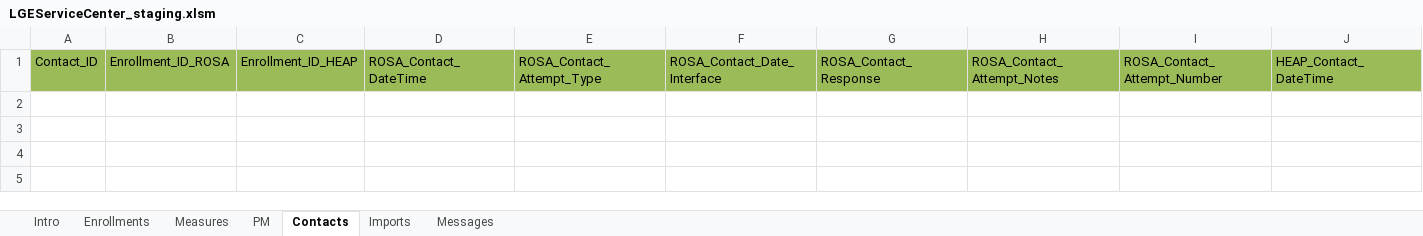
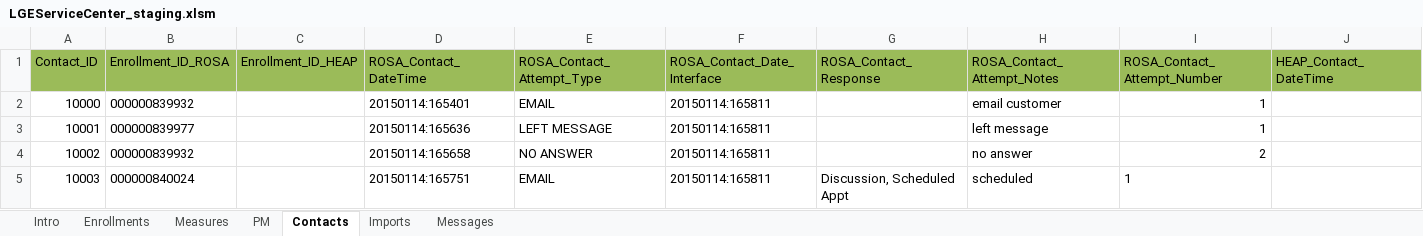
Before and after one commit to achillis1/newLGEKU, an Excel workbook: LGEServiceCenter_staging.xlsm, sheet Contacts, drawn as a sheet; only a part is shown; values as stored, in another font and other column widths than the file's, no borders; charts and pictures and conditional formats not drawn; 1 other sheet too large or unreadable and not compared; rows hold the shown columns only; the diff names each change by its address in the sheet, - before the commit and + after, or states it on an @@ line.

```diff
--- a/LGEServiceCenter_staging.xlsm (sheet Contacts)
+++ b/LGEServiceCenter_staging.xlsm (sheet Contacts)
+row 2: 10000 | 000000839932 |  | 20150114:165401 | EMAIL | 20150114:165811 |  | email customer | 1
+row 3: 10001 | 000000839977 |  | 20150114:165636 | LEFT MESSAGE | 20150114:165811 |  | left message | 1
+row 4: 10002 | 000000839932 |  | 20150114:165658 | NO ANSWER | 20150114:165811 |  | no answer | 2
+row 5: 10003 | 000000840024 |  | 20150114:165751 | EMAIL | 20150114:165811 | Discussion, Scheduled Appt | scheduled | 1
```
Also changed, not shown: sheet Imports, sheet PM.
